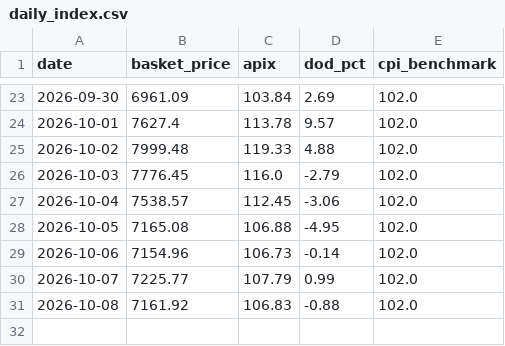
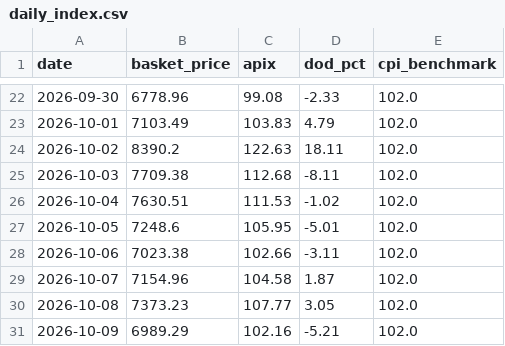
Before and after one commit to akshmitsharma40-hub/fair-flight, a CSV file: backend/daily_index.csv, drawn as a sheet; only a part is shown, gaps mark what is left out; the diff covers the shown part only.

```diff
--- a/backend/daily_index.csv
+++ b/backend/daily_index.csv
@@ -23,9 +22,10 @@ date,basket_price,apix,dod_pct,cpi_benchmark
-2026-09-30,6961.09,103.84,2.69,102.0
-2026-10-01,7627.4,113.78,9.57,102.0
-2026-10-02,7999.48,119.33,4.88,102.0
-2026-10-03,7776.45,116.0,-2.79,102.0
-2026-10-04,7538.57,112.45,-3.06,102.0
-2026-10-05,7165.08,106.88,-4.95,102.0
-2026-10-06,7154.96,106.73,-0.14,102.0
-2026-10-07,7225.77,107.79,0.99,102.0
-2026-10-08,7161.92,106.83,-0.88,102.0
+2026-09-30,6778.96,99.08,-2.33,102.0
+2026-10-01,7103.49,103.83,4.79,102.0
+2026-10-02,8390.2,122.63,18.11,102.0
+2026-10-03,7709.38,112.68,-8.11,102.0
+2026-10-04,7630.51,111.53,-1.02,102.0
+2026-10-05,7248.6,105.95,-5.01,102.0
+2026-10-06,7023.38,102.66,-3.11,102.0
+2026-10-07,7154.96,104.58,1.87,102.0
+2026-10-08,7373.23,107.77,3.05,102.0
+2026-10-09,6989.29,102.16,-5.21,102.0
```
Also changed, not shown: 1 removed row and 60 edited cells elsewhere in this file, backend/data_master.csv, backend/data_scraped_raw.csv, 1 other file.
